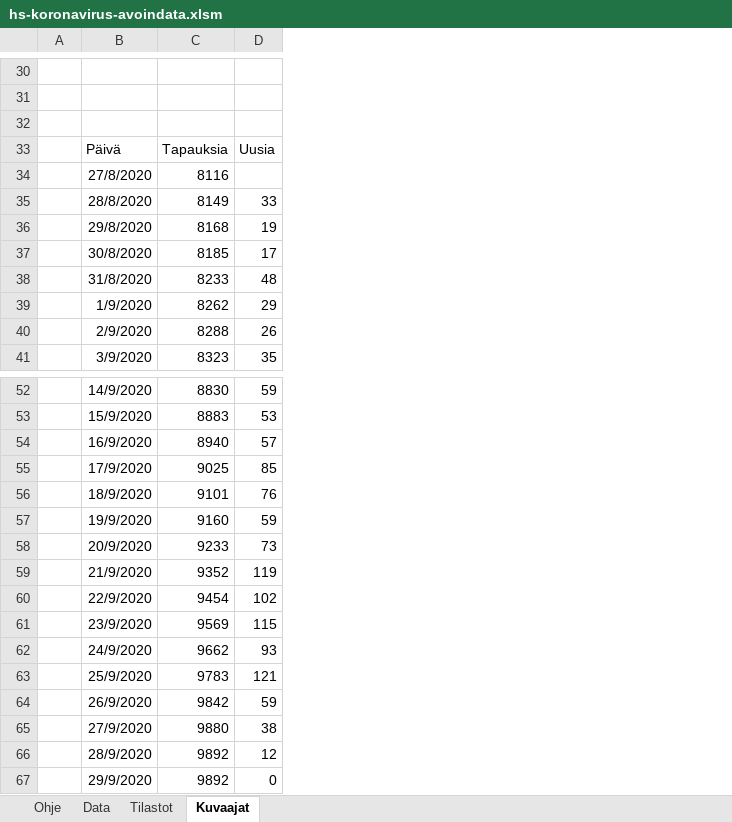
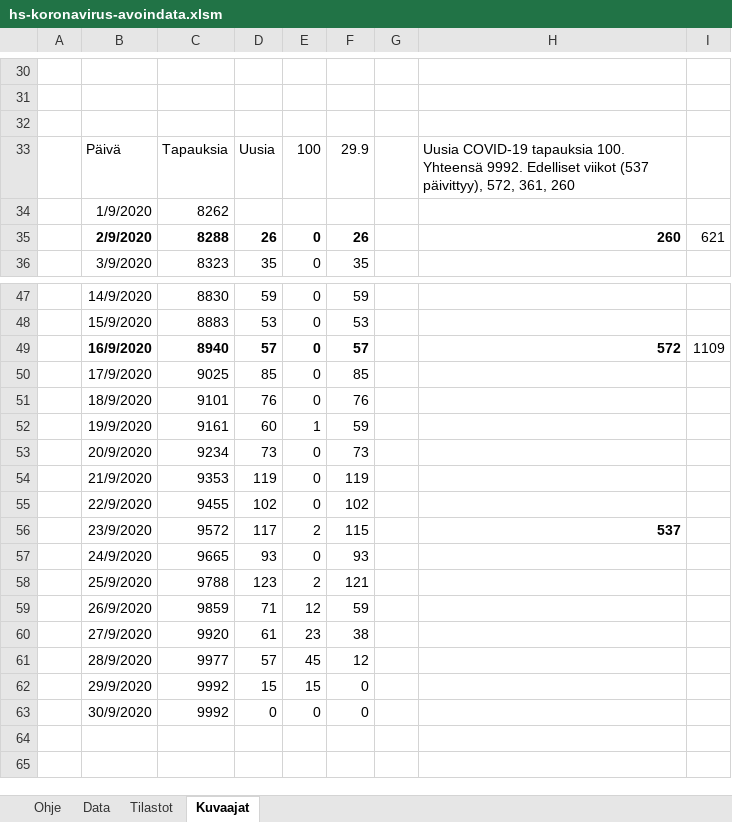
Before and after one commit to jussivirkkala/Excel, an Excel workbook: hs-koronavirus-avoindata.xlsm, sheet Kuvaajat, drawn as a sheet; only a part is shown, gaps mark what is left out; values as stored, in another font and other column widths than the file's, no borders; charts and pictures not drawn; removed rows and columns are numbered as before the commit, all else as after; the diff names each change by its address in the sheet, - before the commit and + after, or states it on an @@ line.

```diff
--- a/hs-koronavirus-avoindata.xlsm (sheet Kuvaajat)
+++ b/hs-koronavirus-avoindata.xlsm (sheet Kuvaajat)
+column D, rows 33-36: Uusia |  | 26 | 35; rows 47-62: 59 | 53 | 57 | 85 | 76 | 60 | 73 | 119 | 102 | 117 | 93 | 123 | 71 | 61 | 57 | 15
+column E, rows 33-36: 100 |  | 0 | 0; rows 47-62: 0 | 0 | 0 | 0 | 0 | 1 | 0 | 0 | 0 | 2 | 0 | 2 | 12 | 23 | 45 | 15
+column G, empty
+column H, rows 33-35: Uusia COVID-19 tapauksia 100. Yhteensä 9992. Edelliset viikot (537 päivittyy), 572, 361, 260 |  | 260; rows 49-56: 572 |  |  |  |  |  |  | 537
+column I, row 35: 621; row 49: 1109
-F33: Uusia
+F33: 29.9
-row 34:  | 27/8/2020 | 8116
-row 35:  | 28/8/2020 | 8149 | 33
-row 36:  | 29/8/2020 | 8168 | 19
-row 37:  | 30/8/2020 | 8185 | 17
-row 38:  | 31/8/2020 | 8233 | 48
-F34: 29
+F34: (empty)
-B35:C35 bold: off
+B35:C35 bold: on
-F35 bold: off
+F35 bold: on
-B49:C49 bold: off
+B49:C49 bold: on
-F49 bold: off
+F49 bold: on
-C52: 9160
+C52: 9161
-C53: 9233
+C53: 9234
-C54: 9352
+C54: 9353
-C55: 9454
+C55: 9455
-C56: 9569
+C56: 9572
-C57: 9662
+C57: 9665
-C58: 9783
+C58: 9788
-C59: 9842
+C59: 9859
-C60: 9880
+C60: 9920
-C61: 9892
+C61: 9977
-C62: 9892
+C62: 9992
+row 63:  | 30/9/2020 | 9992 | 0 | 0 | 0
```
Also changed, not shown: sheet Data, sheet Tilastot, formulas that keep their value, charts or pictures.
